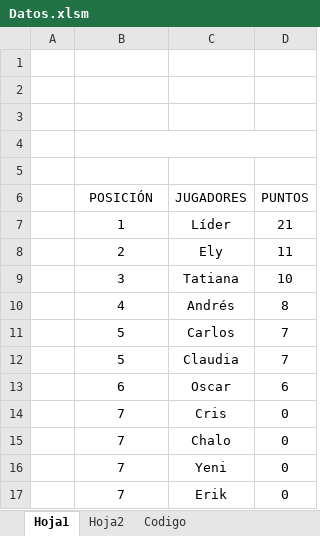
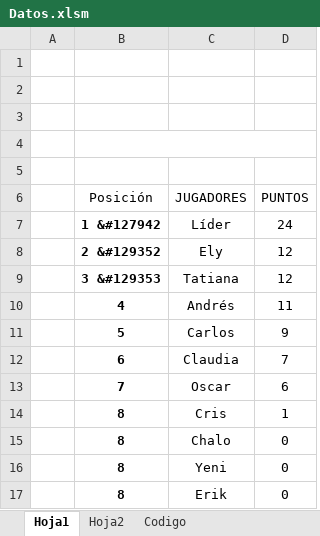
Before and after one commit to diacono81/WebLUdo, an Excel workbook: Datos.xlsm, sheet Hoja1, drawn as a sheet; values as stored, in another font and other column widths than the file's, no borders; charts and pictures and table styles not drawn; the diff names each change by its address in the sheet, - before the commit and + after, or states it on an @@ line.

```diff
--- a/Datos.xlsm (sheet Hoja1)
+++ b/Datos.xlsm (sheet Hoja1)
-B6: POSICIÓN
+B6: Posición
-B7 (Posición): 1
+B7 (Posición): 1 &#127942
-B7:B17 bold: off
+B7:B17 bold: on
-D7 (PUNTOS): 21
+D7 (PUNTOS): 24
-B8 (Posición): 2
+B8 (Posición): 2 &#129352
-D8 (PUNTOS): 11
+D8 (PUNTOS): 12
-B9 (Posición): 3
+B9 (Posición): 3 &#129353
-D9 (PUNTOS): 10
+D9 (PUNTOS): 12
-D10 (PUNTOS): 8
+D10 (PUNTOS): 11
-D11 (PUNTOS): 7
+D11 (PUNTOS): 9
-B12 (Posición): 5
+B12 (Posición): 6
-B13 (Posición): 6
+B13 (Posición): 7
-B14:B17 (Posición): 7
+B14:B17 (Posición): 8
-D14 (PUNTOS): 0
+D14 (PUNTOS): 1
```
Also changed, not shown: sheet Codigo, charts or pictures, 1 other file.
